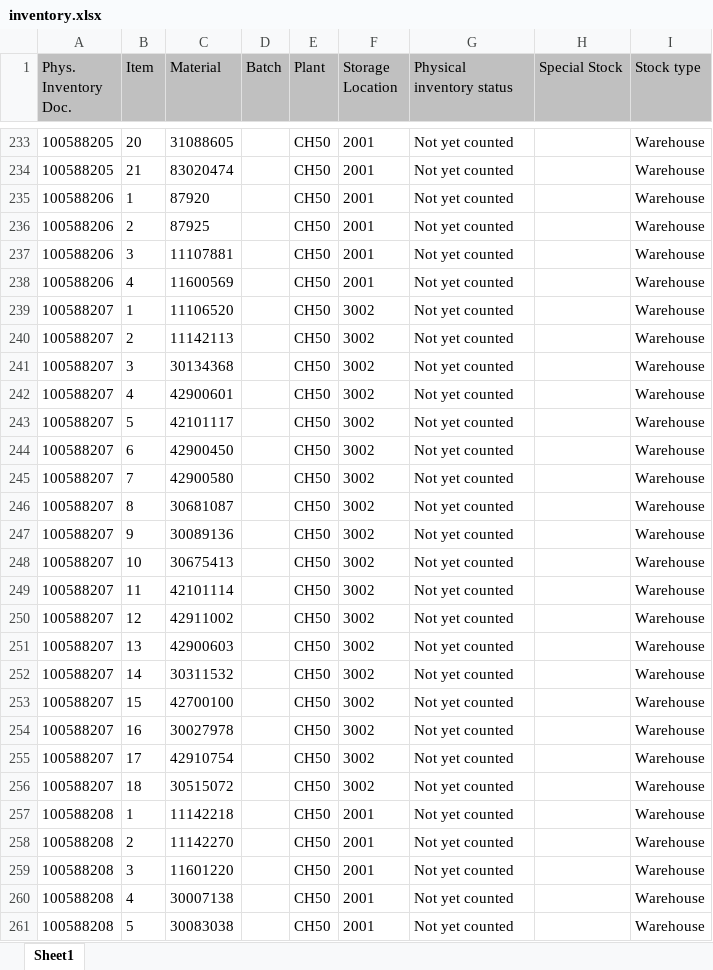
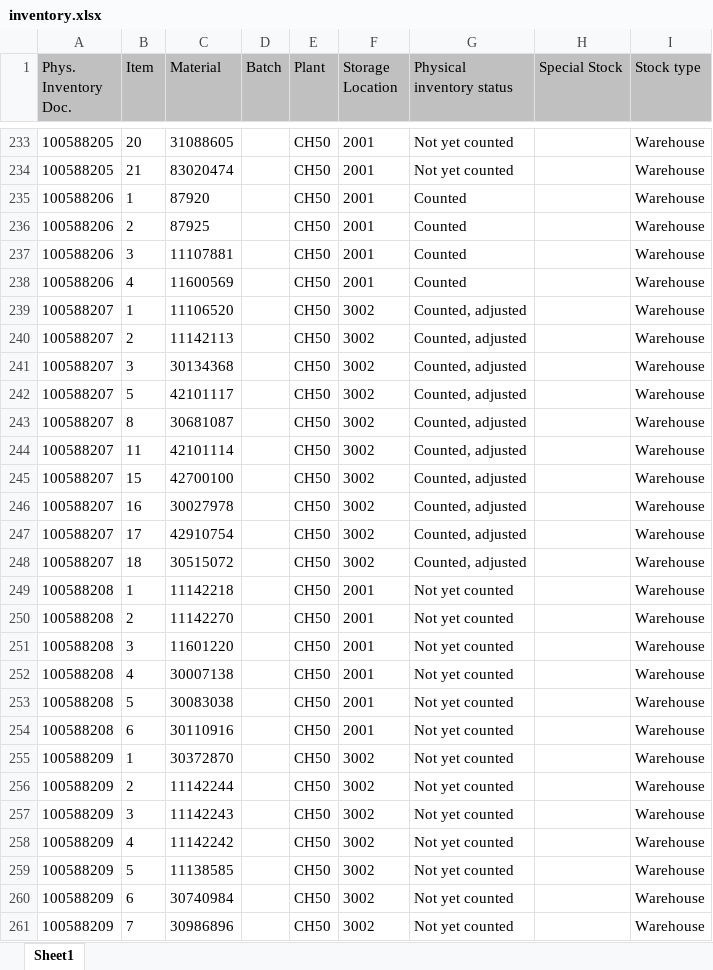
Before and after one commit to Karimbalestrero/Inventory-Dashboard, an Excel workbook: data/inventory.xlsx, sheet Sheet1, drawn as a sheet; only a part is shown, gaps mark what is left out; the shorter side is filled out with more unchanged rows; values as stored, in another font and other column widths than the file's, no borders; removed rows and columns are numbered as before the commit, all else as after; the diff covers the shown part only; the diff names each change by its address in the sheet, - before the commit and + after, or states it on an @@ line.

```diff
--- a/data/inventory.xlsx (sheet Sheet1)
+++ b/data/inventory.xlsx (sheet Sheet1)
-G235:G238 (Physical inventory status): Not yet counted
+G235:G238 (Physical inventory status): Counted
-G239:G241 (Physical inventory status): Not yet counted
+G239:G241 (Physical inventory status): Counted, adjusted
-row 242: 100588207 | 4 | 42900601 |  | CH50 | 3002 | Not yet counted |  | Warehouse
-G242 (Physical inventory status): Not yet counted
+G242 (Physical inventory status): Counted, adjusted
-row 244: 100588207 | 6 | 42900450 |  | CH50 | 3002 | Not yet counted |  | Warehouse
-row 245: 100588207 | 7 | 42900580 |  | CH50 | 3002 | Not yet counted |  | Warehouse
-G243 (Physical inventory status): Not yet counted
+G243 (Physical inventory status): Counted, adjusted
-row 247: 100588207 | 9 | 30089136 |  | CH50 | 3002 | Not yet counted |  | Warehouse
-row 248: 100588207 | 10 | 30675413 |  | CH50 | 3002 | Not yet counted |  | Warehouse
-G244 (Physical inventory status): Not yet counted
+G244 (Physical inventory status): Counted, adjusted
-row 250: 100588207 | 12 | 42911002 |  | CH50 | 3002 | Not yet counted |  | Warehouse
-row 251: 100588207 | 13 | 42900603 |  | CH50 | 3002 | Not yet counted |  | Warehouse
-row 252: 100588207 | 14 | 30311532 |  | CH50 | 3002 | Not yet counted |  | Warehouse
-G245:G248 (Physical inventory status): Not yet counted
+G245:G248 (Physical inventory status): Counted, adjusted
```
Also changed, not shown: 12 added rows, 4 removed rows and 57 edited cells elsewhere in this sheet.
